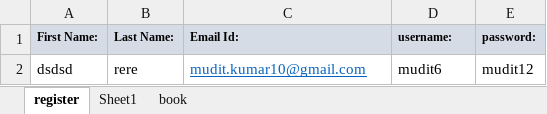
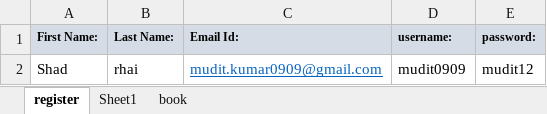
Before and after one commit to gaurav-chauhan1992/github, an Excel workbook: ExcelData/Data.xlsx, sheet register, drawn as a sheet; values as stored, in another font and other column widths than the file's, no borders; removed rows and columns are numbered as before the commit, all else as after; the diff names each change by its address in the sheet, - before the commit and + after, or states it on an @@ line.

```diff
--- a/ExcelData/Data.xlsx (sheet register)
+++ b/ExcelData/Data.xlsx (sheet register)
-row 2: dsdsd | rere | mudit.kumar10@gmail.com | mudit6 | mudit12
+row 2: Shad | rhai | mudit.kumar0909@gmail.com | mudit0909 | mudit12
```
Also changed, not shown: 1 other file.
